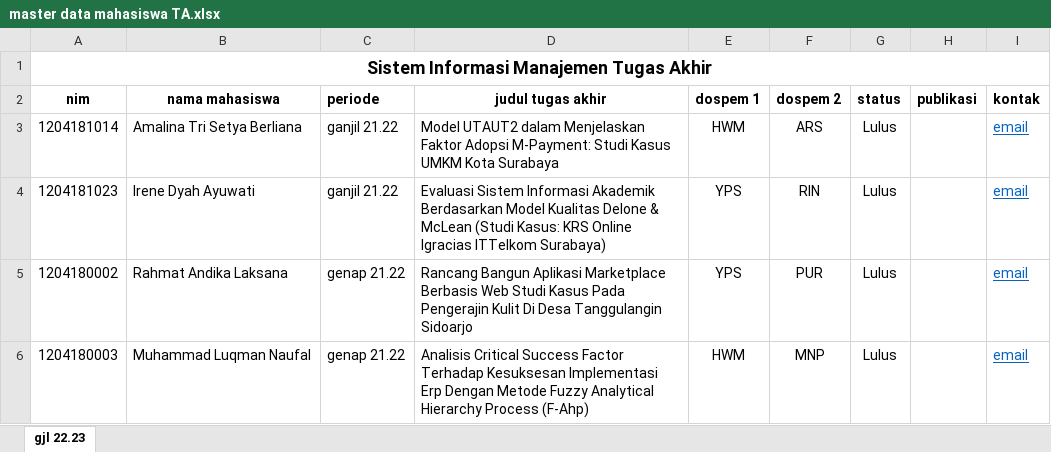
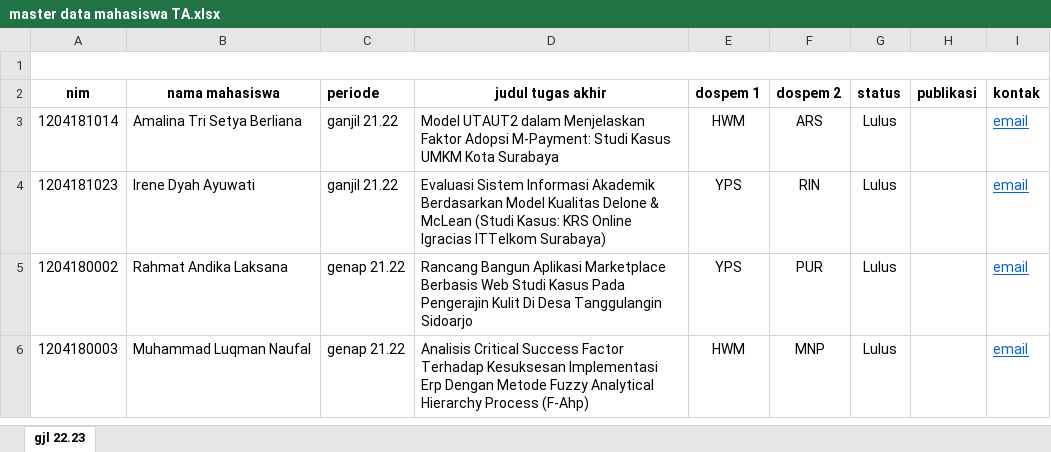
Before and after one commit to mnizarpm/sim-ta, an Excel workbook: master data mahasiswa TA.xlsx, sheet gjl 22.23, drawn as a sheet; only a part is shown; values as stored, in another font and other column widths than the file's, no borders; the diff names each change by its address in the sheet, - before the commit and + after, or states it on an @@ line.

```diff
--- a/master data mahasiswa TA.xlsx (sheet gjl 22.23)
+++ b/master data mahasiswa TA.xlsx (sheet gjl 22.23)
-A1 (nim): Sistem Informasi Manajemen Tugas Akhir
+A1 (nim): (empty)
```
Also changed, not shown: 22 other files.
